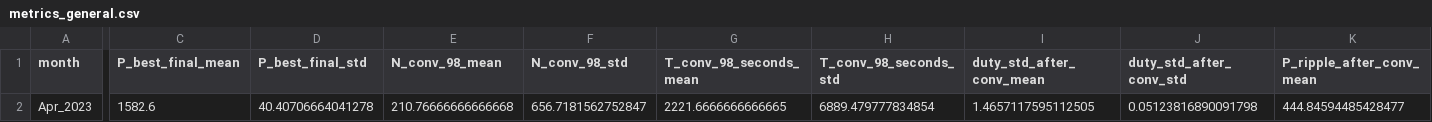
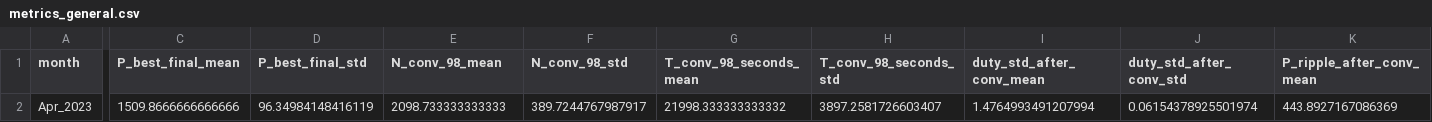
Before and after one commit to RamonPapes/FPGA_MPPT_FUZZY_PSO, a CSV file: results/metrics_general.csv, drawn as a sheet; only a part is shown, gaps mark what is left out; the diff covers the shown part only; the diff names each change by its address in the sheet, - before the commit and + after, or states it on an @@ line.

```diff
--- a/results/metrics_general.csv
+++ b/results/metrics_general.csv
-C2 (P_best_final_mean): 1582.6
+C2 (P_best_final_mean): 1509.8666666666666
-D2 (P_best_final_std): 40.40706664041278
+D2 (P_best_final_std): 96.34984148416119
-E2 (N_conv_98_mean): 210.76666666666668
+E2 (N_conv_98_mean): 2098.733333333333
-F2 (N_conv_98_std): 656.7181562752847
+F2 (N_conv_98_std): 389.7244767987917
-G2 (T_conv_98_seconds_mean): 2221.6666666666665
+G2 (T_conv_98_seconds_mean): 21998.333333333332
-H2 (T_conv_98_seconds_std): 6889.479777834854
+H2 (T_conv_98_seconds_std): 3897.2581726603407
-I2 (duty_std_after_conv_mean): 1.4657117595112505
+I2 (duty_std_after_conv_mean): 1.4764993491207994
-J2 (duty_std_after_conv_std): 0.05123816890091798
+J2 (duty_std_after_conv_std): 0.06154378925501974
-K2 (P_ripple_after_conv_mean): 444.84594485428477
+K2 (P_ripple_after_conv_mean): 443.8927167086369
```
Also changed, not shown: 1 edited cell elsewhere in this file, results/Apr_2023_daily_metrics.csv, results/metrics_daily_all.csv, 4 other files.
